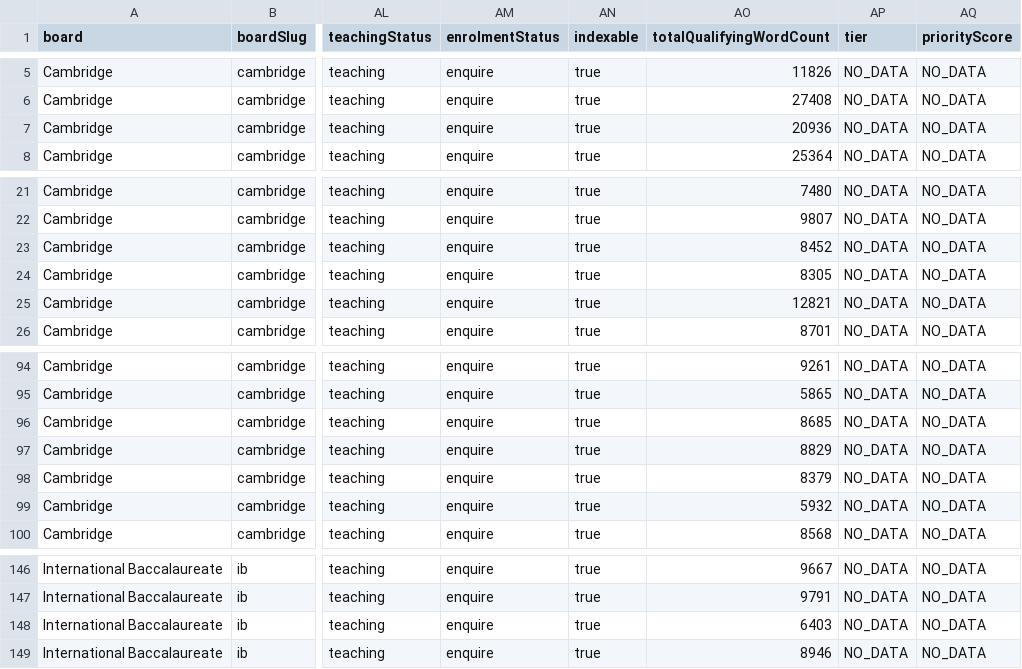
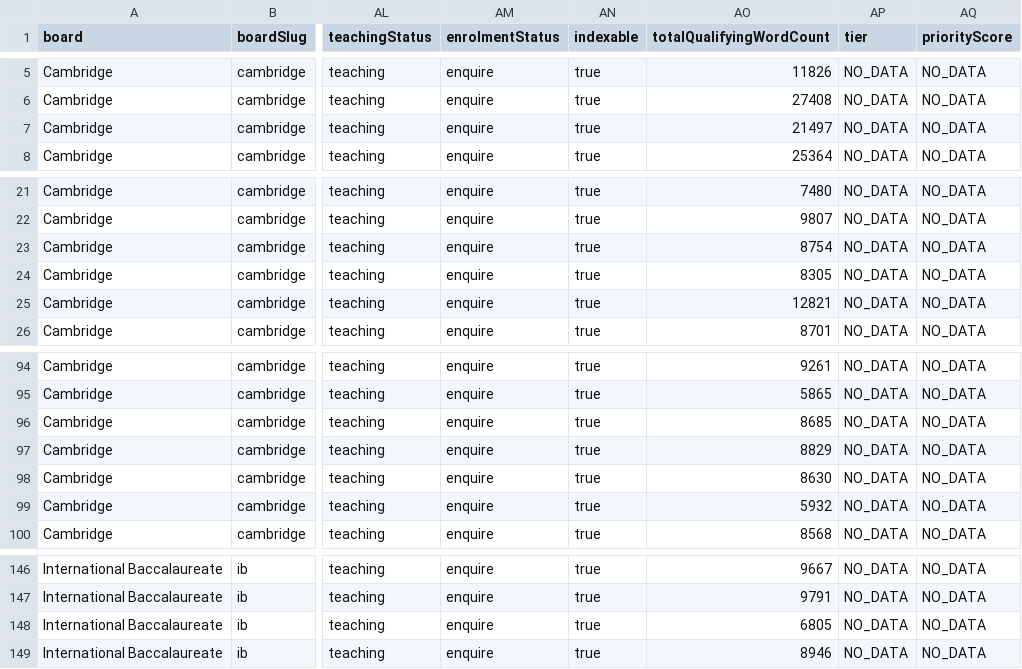
Before and after one commit to Nouman1608/MB, a CSV file: docs/reports/academic-coverage-report-v1.2.csv, drawn as a sheet; only a part is shown, gaps mark what is left out; the diff names each change by its address in the sheet, - before the commit and + after, or states it on an @@ line.

Commit message:
content: expand 5 sub-900-word resources to meet SEO word-count target
Closes out sub-batch 1 of the "under 900 words" cleanup identified by
npm run coverage:academic-v2 (28 resources flagged). Each file below
gained a new section consistent with its existing voice/sourcing,
verified against the syllabus content already cited in the file.

- ib-dp-economics-syllabus-guide.md (632->1034): added "Command terms
  and how marks are actually awarded" and "The internal assessment
  portfolio" sections, plus a short note on diagrams as a shared
  language across units.
- inequalities-revision-notes.md (717->996): added worded-problem and
  combined-inequality worked examples, plus a solution-checking tip.
- igcse-environmental-management-water-revision-notes.md (807->1058):
  added a command-words table and a worked example on the water
  treatment sequence.
- mathematics-graphs-curves-revision-notes.md (813->1095): added a
  table-of-values worked example (roots/turning point verified by
  hand: x=-1 and x=3 are roots of x^2-2x-3, turning point (1,-4)) and
  a graph-transformations table.
- a-level-business-marketing-revision-notes.md (826->1128): added a
  data-response worked example and a segmentation/targeting/
  positioning distinction section.

No new resources, no new internal links, no schema/frontmatter
changes beyond body content.

Validation gate (all 9 steps): astro check 0 errors; validate:academic
PASSED (159/160 ACTIVE combinations with assessment record, unchanged);
build succeeded, 1979 pages (unchanged, no new resources);
audit-internal-links.mjs 0 broken/0 orphans/0 generic-anchors;
cross-board-regression PASS; negative-validation-suite 35/35;
API tests 31/31; npm audit 0 vulnerabilities; coverage:academic-v2
now shows 23/1502 resources under 900 words (down from 28), median
978 words; check:duplicate-scope PASS.

```diff
--- a/docs/reports/academic-coverage-report-v1.2.csv
+++ b/docs/reports/academic-coverage-report-v1.2.csv
-AO7 (totalQualifyingWordCount): 20936
+AO7 (totalQualifyingWordCount): 21497
-AO23 (totalQualifyingWordCount): 8452
+AO23 (totalQualifyingWordCount): 8754
-AO98 (totalQualifyingWordCount): 8379
+AO98 (totalQualifyingWordCount): 8630
-AO148 (totalQualifyingWordCount): 6403
+AO148 (totalQualifyingWordCount): 6805
```
Also changed, not shown: 6 other files.
